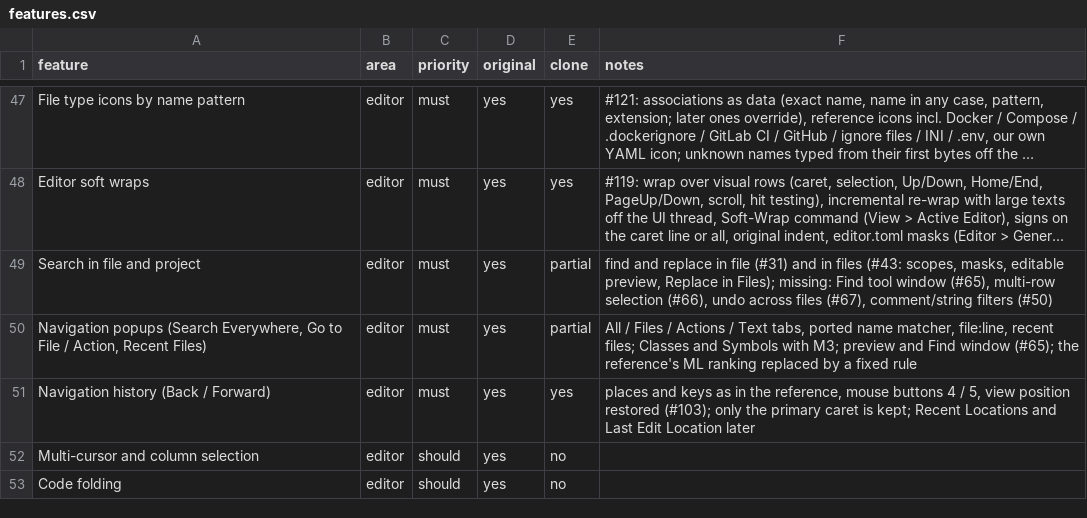
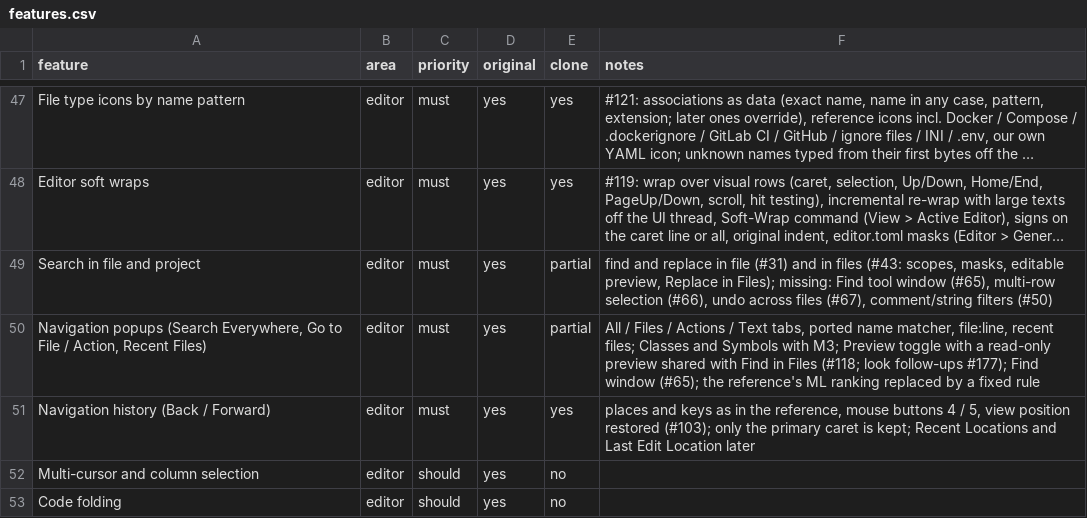
Before and after one commit to caVenikk/pyoxide-ide, a CSV file: replica/features.csv, drawn as a sheet; only a part is shown, gaps mark what is left out; long unchanged cells end in …; the diff names each change by its address in the sheet, - before the commit and + after, or states it on an @@ line.

Commit message:
feat: Search Everywhere preview with a file preview shared with Find in Files (#176)
Preview toggle in Search Everywhere (off by default, remembered), a configurable file preview shared with Find in Files (read-only or editable, Soft-Wrap button, empty-state text), read-only editor views with the 'This view is read-only' hint. Look differences against the reference: #177.

Closes #118

```diff
--- a/replica/features.csv
+++ b/replica/features.csv
-F50 (notes): …with M3; preview and Find window…
+F50 (notes): …with M3; Preview toggle with a read-only preview shared with Find in Files (#118; look follow-ups #177); Find window…
```
Also changed, not shown: 20 other files.
